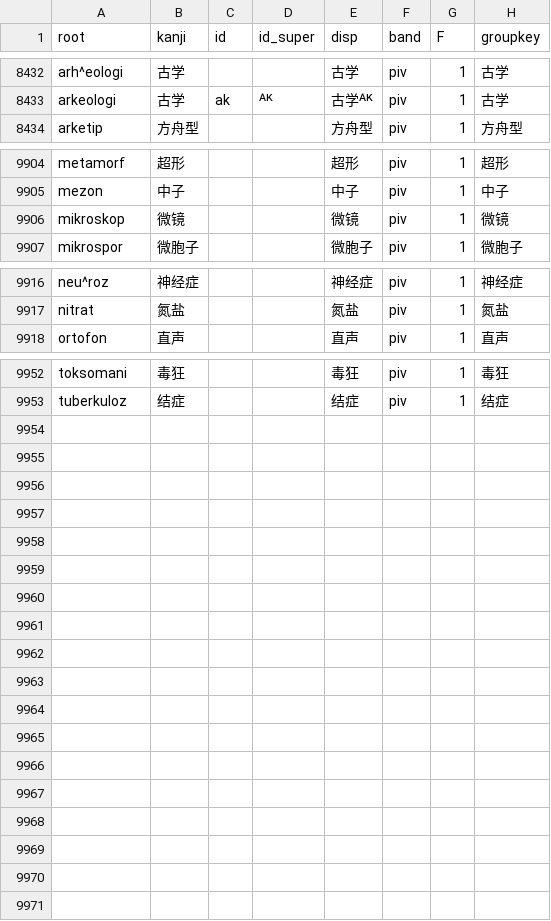
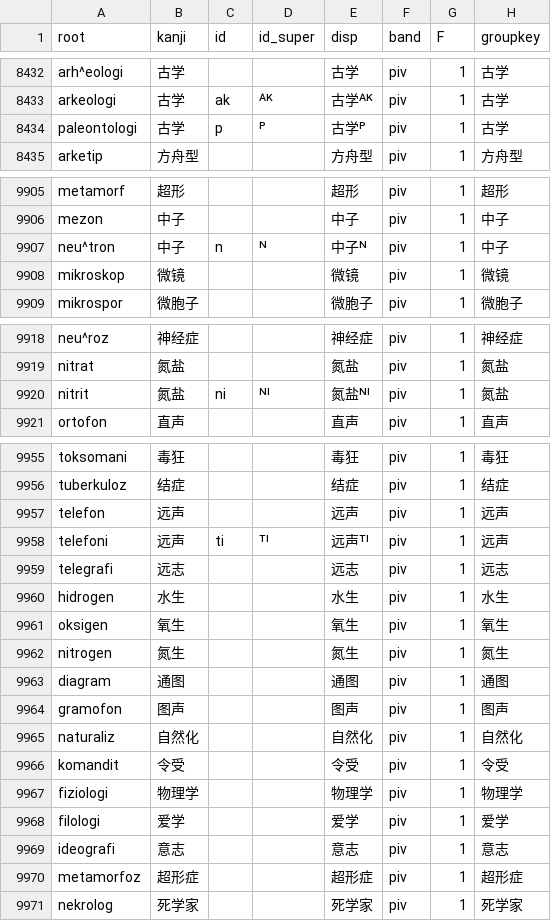
Before and after one commit to Takatakatake/kanji_assign, a TSV file: _identifier_sidecar.tsv, drawn as a sheet; only a part is shown, gaps mark what is left out; the diff names each change by its address in the sheet, - before the commit and + after, or states it on an @@ line.

```diff
--- a/_identifier_sidecar.tsv
+++ b/_identifier_sidecar.tsv
+row 8434: paleontologi | 古学 | p | ᴾ | 古学ᴾ | piv | 1 | 古学
+row 9907: neu^tron | 中子 | n | ᴺ | 中子ᴺ | piv | 1 | 中子
+row 9920: nitrit | 氮盐 | ni | ᴺᴵ | 氮盐ᴺᴵ | piv | 1 | 氮盐
+row 9957: telefon | 远声 |  |  | 远声 | piv | 1 | 远声
+row 9958: telefoni | 远声 | ti | ᵀᴵ | 远声ᵀᴵ | piv | 1 | 远声
+row 9959: telegrafi | 远志 |  |  | 远志 | piv | 1 | 远志
+row 9960: hidrogen | 水生 |  |  | 水生 | piv | 1 | 水生
+row 9961: oksigen | 氧生 |  |  | 氧生 | piv | 1 | 氧生
+row 9962: nitrogen | 氮生 |  |  | 氮生 | piv | 1 | 氮生
+row 9963: diagram | 通图 |  |  | 通图 | piv | 1 | 通图
+row 9964: gramofon | 图声 |  |  | 图声 | piv | 1 | 图声
+row 9965: naturaliz | 自然化 |  |  | 自然化 | piv | 1 | 自然化
+row 9966: komandit | 令受 |  |  | 令受 | piv | 1 | 令受
+row 9967: fiziologi | 物理学 |  |  | 物理学 | piv | 1 | 物理学
+row 9968: filologi | 爱学 |  |  | 爱学 | piv | 1 | 爱学
+row 9969: ideografi | 意志 |  |  | 意志 | piv | 1 | 意志
+row 9970: metamorfoz | 超形症 |  |  | 超形症 | piv | 1 | 超形症
+row 9971: nekrolog | 死学家 |  |  | 死学家 | piv | 1 | 死学家
```
Also changed, not shown: _gas_identifier_out.csv, _kanji_map_master.tsv, 3 other files.
